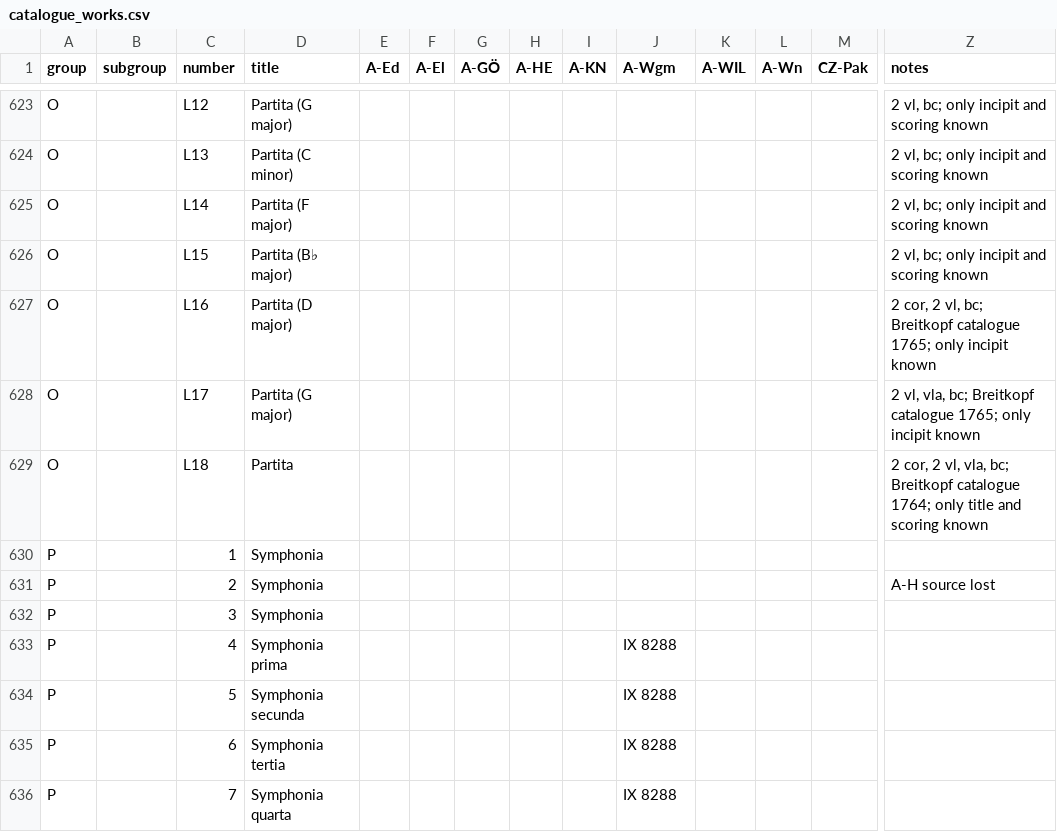
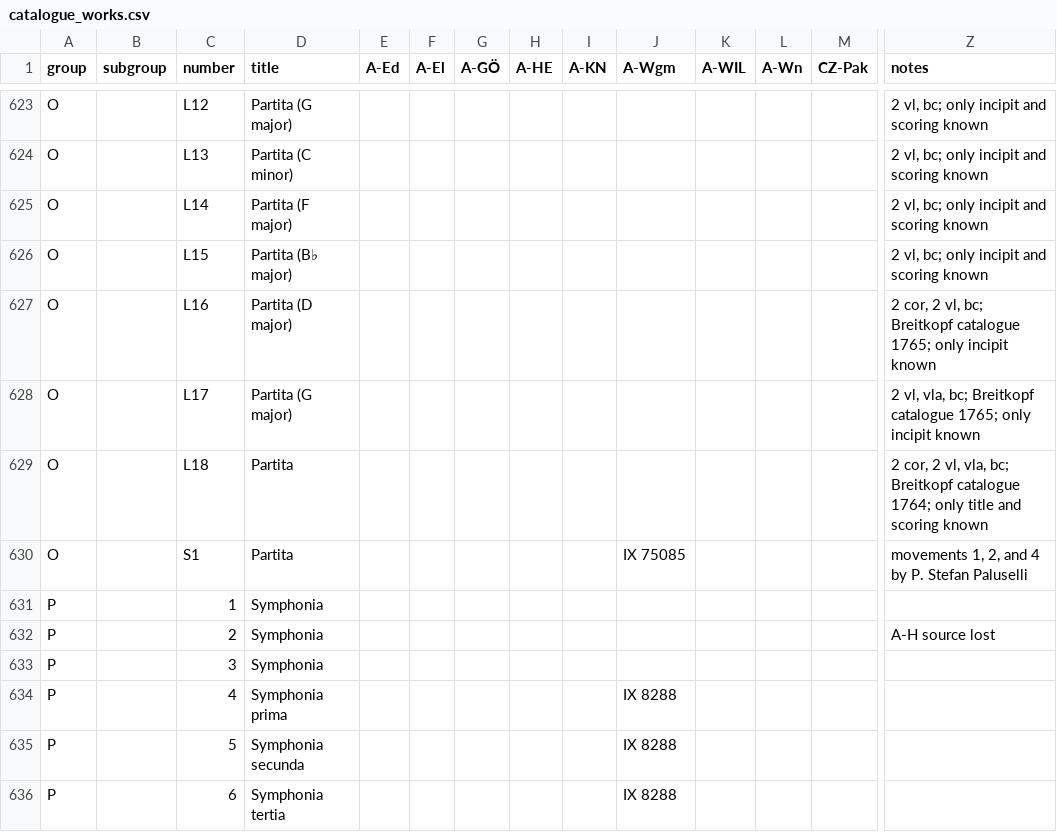
Before and after one commit to edition-esser-skala/werner-catalogue-of-works, a CSV file: data/catalogue_works.csv, drawn as a sheet; only a part is shown, gaps mark what is left out; the shorter side is filled out with more unchanged rows; rows hold the shown columns only; the diff names each change by its address in the sheet, - before the commit and + after, or states it on an @@ line.

```diff
--- a/data/catalogue_works.csv
+++ b/data/catalogue_works.csv
+row 630: O |  | S1 | Partita |  |  |  |  |  | IX 75085 |  |  |  | movements 1, 2, and 4 by P. Stefan Paluselli
```
Also changed, not shown: data/works_missing_in_rism.csv, 9 other files.
